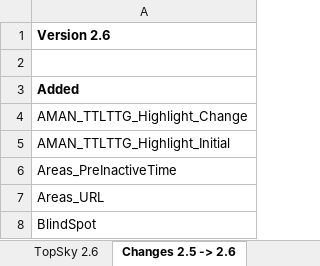
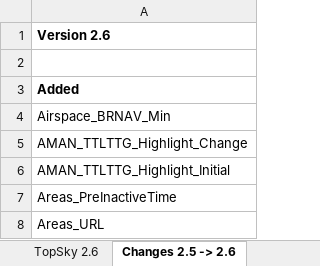
Before and after one commit to plvacc-ops/EPWW-Controller-Package, an Excel workbook: EPWW/Plugins/TopSky/RADAR/Documentation/Developer/TopSky_Developer_Guide_Settings.xlsx, sheet Changes 2.5 -> 2.6, drawn as a sheet; only a part is shown; the shorter side is filled out with more unchanged rows; values as stored, in another font and other column widths than the file's, no borders; conditional formats not drawn; the diff names each change by its address in the sheet, - before the commit and + after, or states it on an @@ line.

```diff
--- a/EPWW/Plugins/TopSky/RADAR/Documentation/Developer/TopSky_Developer_Guide_Settings.xlsx (sheet Changes 2.5 -> 2.6)
+++ b/EPWW/Plugins/TopSky/RADAR/Documentation/Developer/TopSky_Developer_Guide_Settings.xlsx (sheet Changes 2.5 -> 2.6)
+row 4: Airspace_BRNAV_Min
```
Also changed, not shown: sheet TopSky 2.6, EPWW/Plugins/TopSky/TWR/Documentation/Developer/TopSky_Developer_Guide_Settings.xlsx, 18 other files.
